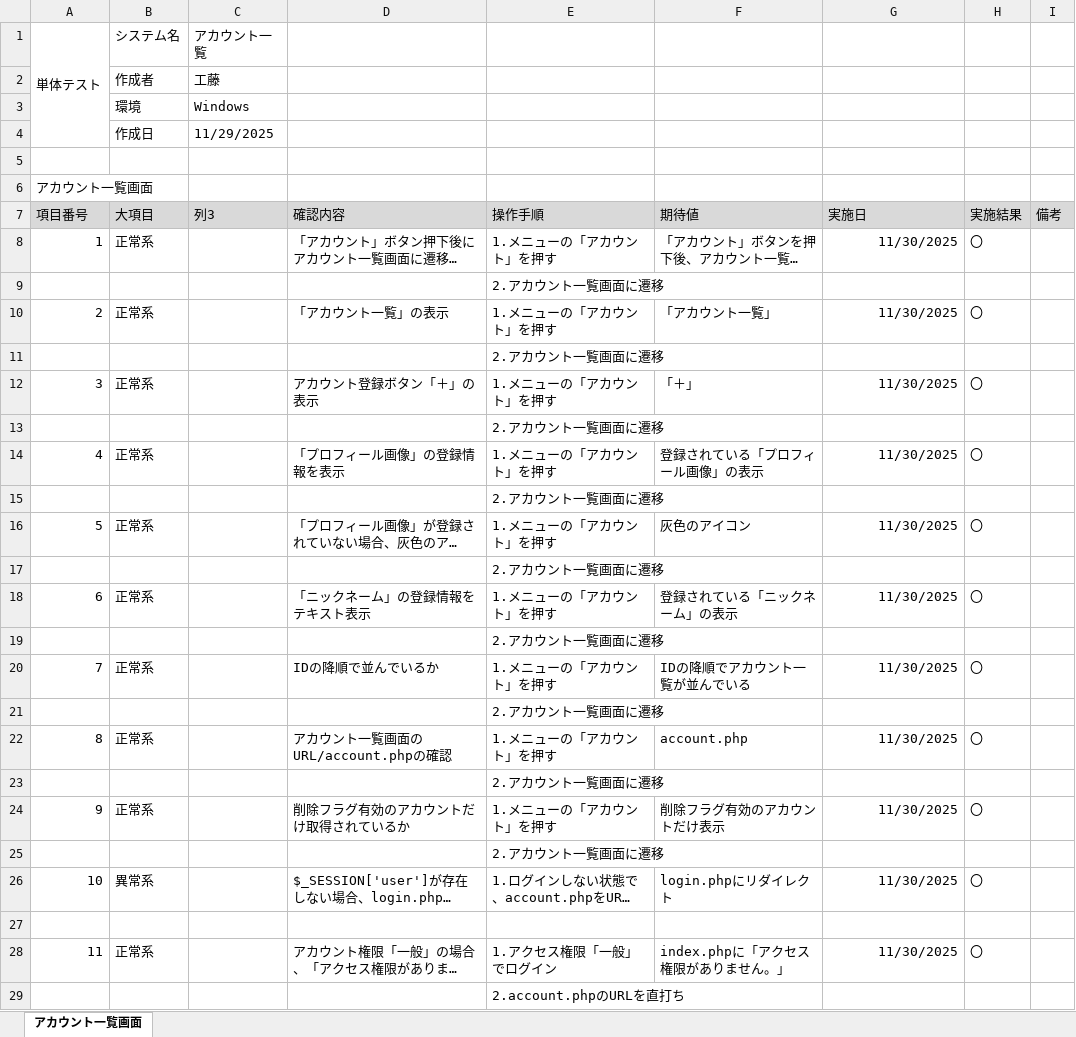
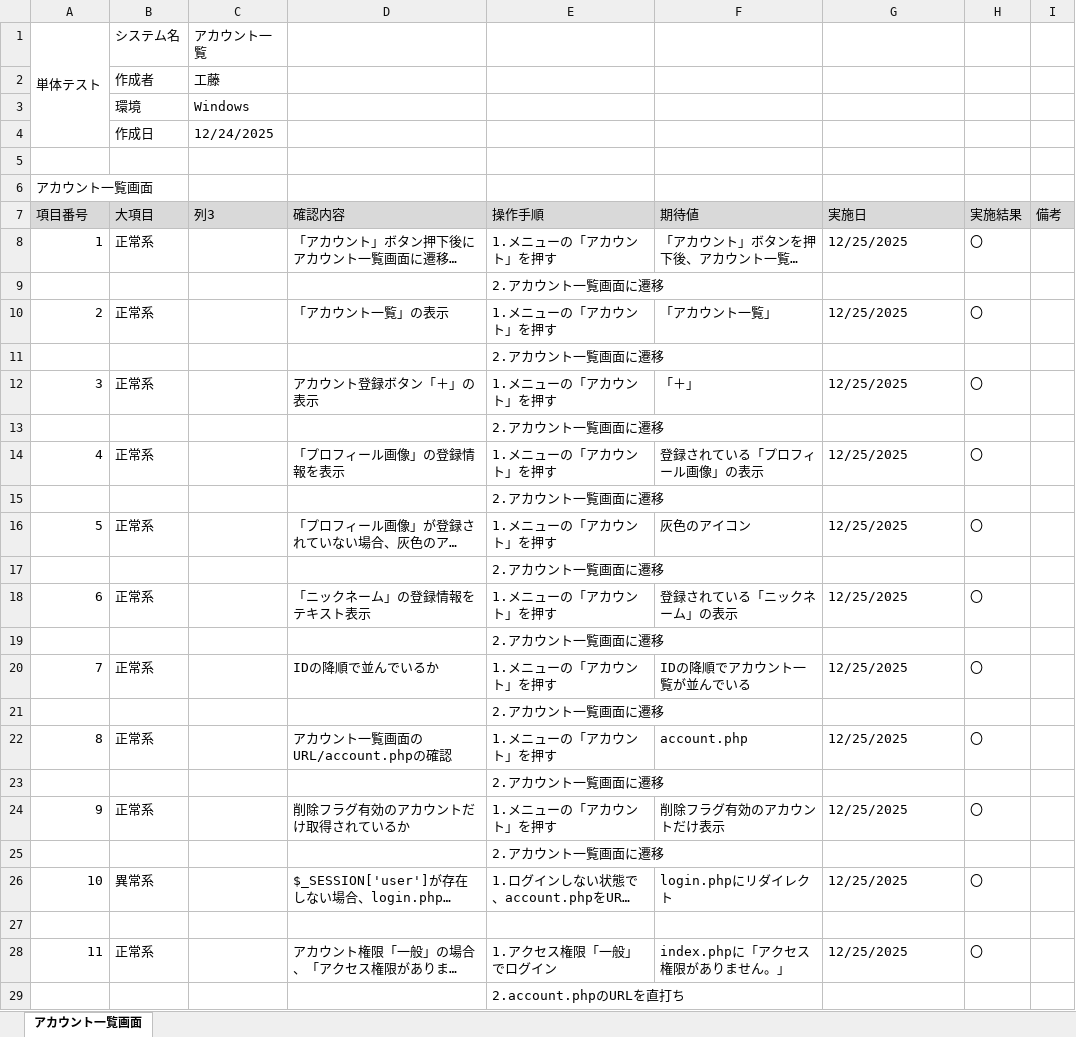
Before and after one commit to KeinF0rest/unit-test, an Excel workbook: アカウント一覧_単体テスト.xlsx, sheet アカウント一覧画面, drawn as a sheet; long unchanged cells end in …; values as stored, in another font and other column widths than the file's, no borders; table styles not drawn; the diff names each change by its address in the sheet, - before the commit and + after, or states it on an @@ line.

Commit message:
アカウント一覧_単体テストの実施

```diff
--- a/アカウント一覧_単体テスト.xlsx (sheet アカウント一覧画面)
+++ b/アカウント一覧_単体テスト.xlsx (sheet アカウント一覧画面)
-C4 (列3): 11/29/2025
+C4 (列3): 12/24/2025
-G8 (実施日): 11/30/2025
+G8 (実施日): 12/25/2025
-G8 alignment: right
+G8 alignment: left
-G10 (実施日): 11/30/2025
+G10 (実施日): 12/25/2025
-G10 alignment: right
+G10 alignment: left
-G12 (実施日): 11/30/2025
+G12 (実施日): 12/25/2025
-G12 alignment: right
+G12 alignment: left
-G14 (実施日): 11/30/2025
+G14 (実施日): 12/25/2025
-G14 alignment: right
+G14 alignment: left
-G16 (実施日): 11/30/2025
+G16 (実施日): 12/25/2025
-G16 alignment: right
+G16 alignment: left
-G18 (実施日): 11/30/2025
+G18 (実施日): 12/25/2025
-G18 alignment: right
+G18 alignment: left
-G20 (実施日): 11/30/2025
+G20 (実施日): 12/25/2025
-G20 alignment: right
+G20 alignment: left
-G22 (実施日): 11/30/2025
+G22 (実施日): 12/25/2025
-G22 alignment: right
+G22 alignment: left
-G24 (実施日): 11/30/2025
+G24 (実施日): 12/25/2025
-G24 alignment: right
+G24 alignment: left
-G26 (実施日): 11/30/2025
+G26 (実施日): 12/25/2025
-G26 alignment: right
+G26 alignment: left
-G28 (実施日): 11/30/2025
+G28 (実施日): 12/25/2025
-G28 alignment: right
+G28 alignment: left
```
